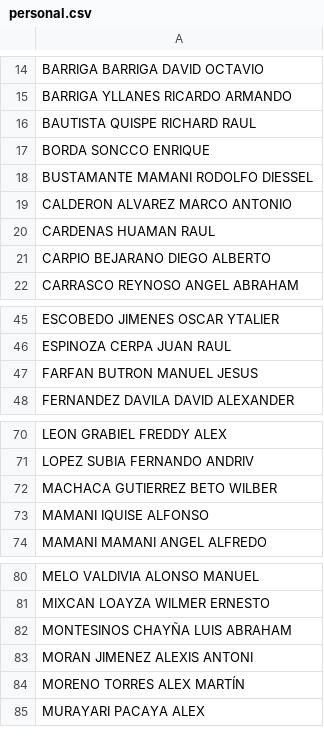
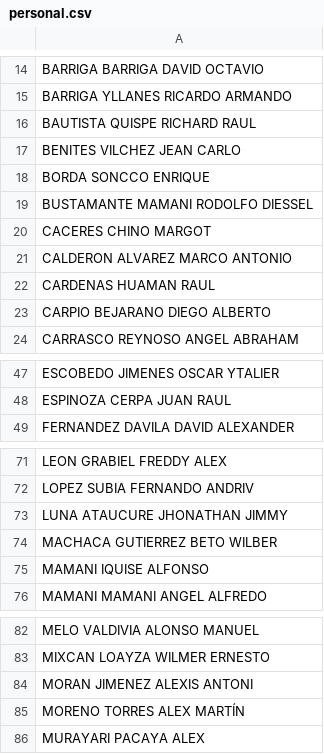
Before and after one commit to asistenciametsofs/AsistenciaApp2, a CSV file: personal.csv, drawn as a sheet; only a part is shown, gaps mark what is left out.

Commit message:
Update personal.csv

```diff
--- a/personal.csv
+++ b/personal.csv
@@ -16,4 +16,6 @@ BARRIGA YLLANES RICARDO ARMANDO
 BAUTISTA QUISPE RICHARD RAUL
+BENITES VILCHEZ JEAN CARLO
 BORDA SONCCO ENRIQUE
 BUSTAMANTE MAMANI RODOLFO DIESSEL
+CACERES CHINO MARGOT
 CALDERON ALVAREZ MARCO ANTONIO
@@ -46,3 +48,2 @@ ESCOBEDO JIMENES OSCAR YTALIER
 ESPINOZA CERPA JUAN RAUL
-FARFAN BUTRON MANUEL JESUS
 FERNANDEZ DAVILA DAVID ALEXANDER
@@ -71,2 +72,3 @@ LEON GRABIEL FREDDY ALEX
 LOPEZ SUBIA FERNANDO ANDRIV
+LUNA ATAUCURE JHONATHAN JIMMY
 MACHACA GUTIERREZ BETO WILBER
@@ -81,3 +83,2 @@ MELO VALDIVIA ALONSO MANUEL
 MIXCAN LOAYZA WILMER ERNESTO
-MONTESINOS CHAYÑA LUIS ABRAHAM
 MORAN JIMENEZ ALEXIS ANTONI
```
